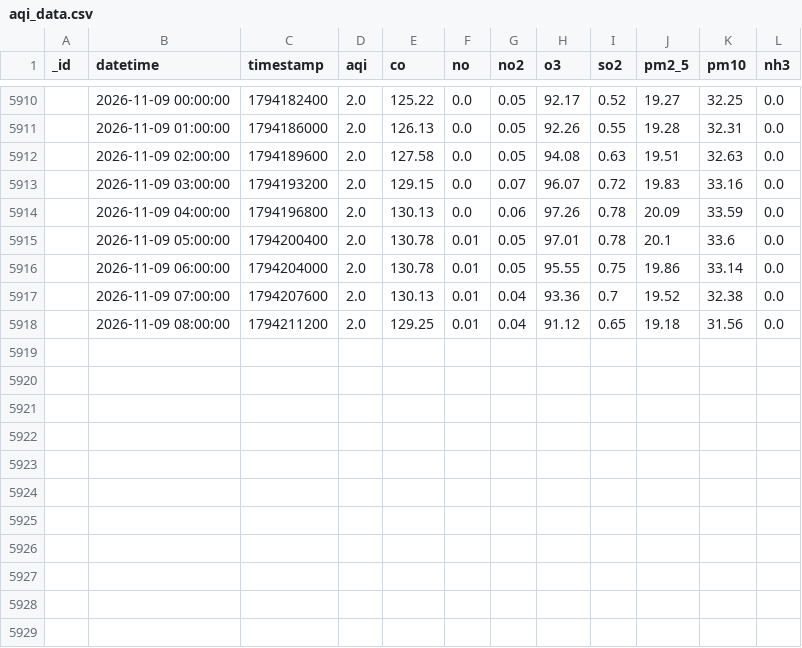
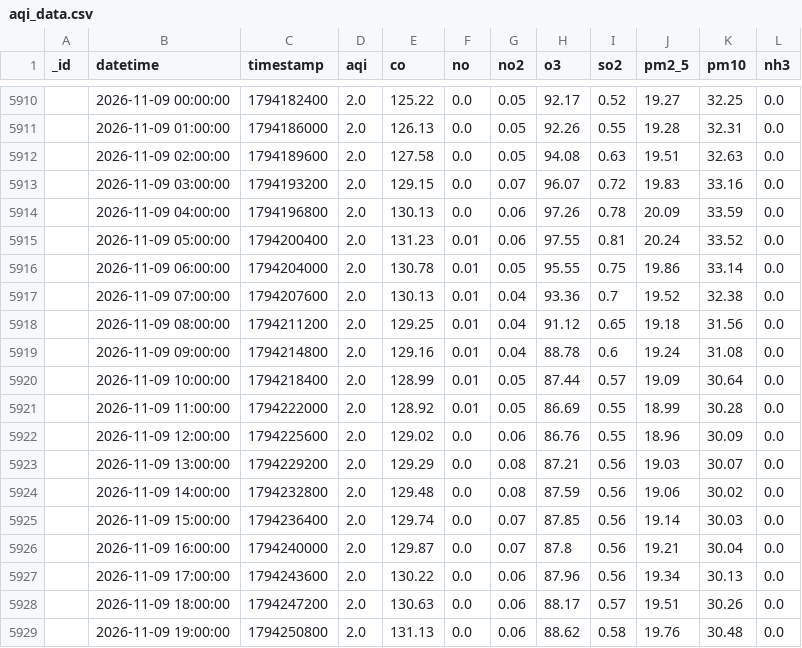
Before and after one commit to uzairharoon-dev/AQI-Predictor-End-to-End-ML-Pipeline-, a CSV file: data/aqi_data.csv, drawn as a sheet; only a part is shown, gaps mark what is left out; removed rows and columns are numbered as before the commit, all else as after; the diff covers the shown part only; the diff names each change by its address in the sheet, - before the commit and + after, or states it on an @@ line.

```diff
--- a/data/aqi_data.csv
+++ b/data/aqi_data.csv
-row 5915:  | 2026-11-09 05:00:00 | 1794200400 | 2.0 | 130.78 | 0.01 | 0.05 | 97.01 | 0.78 | 20.1 | 33.6 | 0.0
+row 5915:  | 2026-11-09 05:00:00 | 1794200400 | 2.0 | 131.23 | 0.01 | 0.06 | 97.55 | 0.81 | 20.24 | 33.52 | 0.0
+row 5919:  | 2026-11-09 09:00:00 | 1794214800 | 2.0 | 129.16 | 0.01 | 0.04 | 88.78 | 0.6 | 19.24 | 31.08 | 0.0
+row 5920:  | 2026-11-09 10:00:00 | 1794218400 | 2.0 | 128.99 | 0.01 | 0.05 | 87.44 | 0.57 | 19.09 | 30.64 | 0.0
+row 5921:  | 2026-11-09 11:00:00 | 1794222000 | 2.0 | 128.92 | 0.01 | 0.05 | 86.69 | 0.55 | 18.99 | 30.28 | 0.0
+row 5922:  | 2026-11-09 12:00:00 | 1794225600 | 2.0 | 129.02 | 0.0 | 0.06 | 86.76 | 0.55 | 18.96 | 30.09 | 0.0
+row 5923:  | 2026-11-09 13:00:00 | 1794229200 | 2.0 | 129.29 | 0.0 | 0.08 | 87.21 | 0.56 | 19.03 | 30.07 | 0.0
+row 5924:  | 2026-11-09 14:00:00 | 1794232800 | 2.0 | 129.48 | 0.0 | 0.08 | 87.59 | 0.56 | 19.06 | 30.02 | 0.0
+row 5925:  | 2026-11-09 15:00:00 | 1794236400 | 2.0 | 129.74 | 0.0 | 0.07 | 87.85 | 0.56 | 19.14 | 30.03 | 0.0
+row 5926:  | 2026-11-09 16:00:00 | 1794240000 | 2.0 | 129.87 | 0.0 | 0.07 | 87.8 | 0.56 | 19.21 | 30.04 | 0.0
+row 5927:  | 2026-11-09 17:00:00 | 1794243600 | 2.0 | 130.22 | 0.0 | 0.06 | 87.96 | 0.56 | 19.34 | 30.13 | 0.0
+row 5928:  | 2026-11-09 18:00:00 | 1794247200 | 2.0 | 130.63 | 0.0 | 0.06 | 88.17 | 0.57 | 19.51 | 30.26 | 0.0
+row 5929:  | 2026-11-09 19:00:00 | 1794250800 | 2.0 | 131.13 | 0.0 | 0.06 | 88.62 | 0.58 | 19.76 | 30.48 | 0.0
```
Also changed, not shown: 34 edited cells elsewhere in this file, 1 other file.
